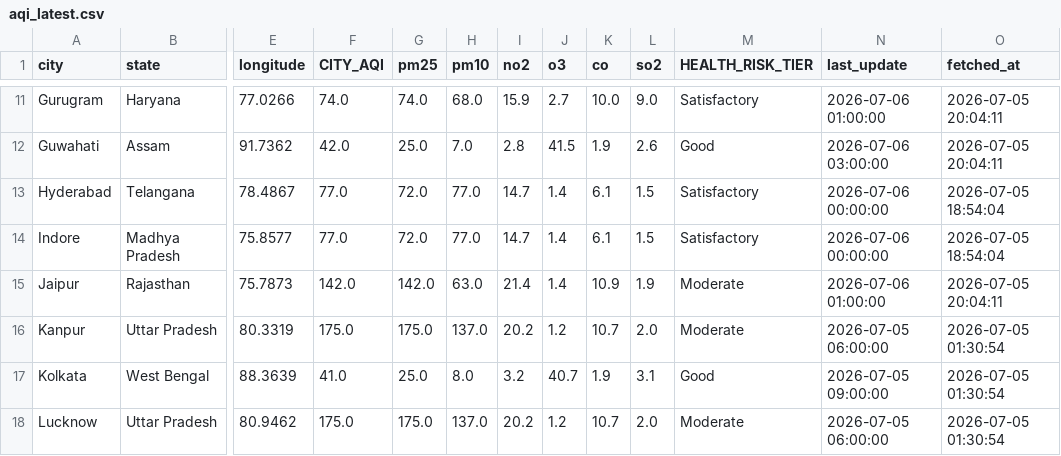
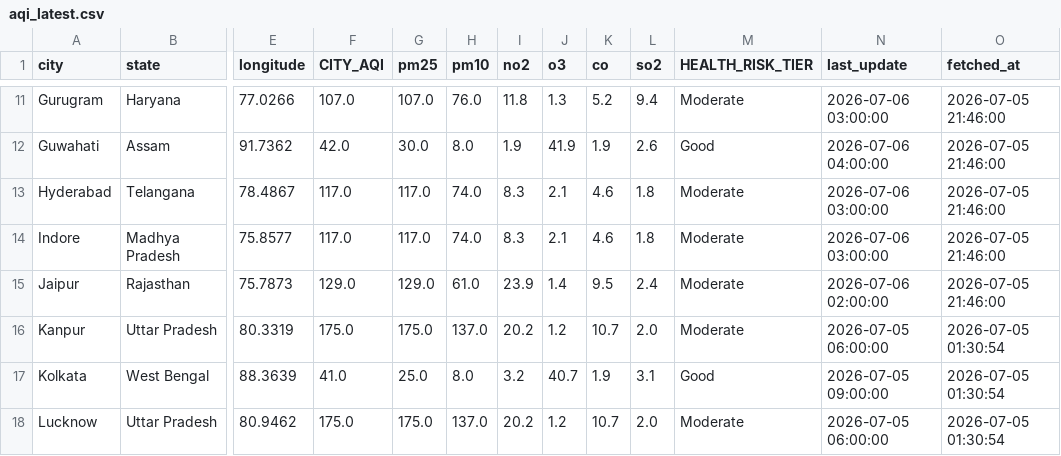
Before and after one commit to Sxdarksoul/AQI-pipeline, a CSV file: aqi_latest.csv, drawn as a sheet; only a part is shown, gaps mark what is left out; the diff covers the shown part only; the diff names each change by its address in the sheet, - before the commit and + after, or states it on an @@ line.

```diff
--- a/aqi_latest.csv
+++ b/aqi_latest.csv
-F11 (CITY_AQI): 74.0
+F11 (CITY_AQI): 107.0
-G11 (pm25): 74.0
+G11 (pm25): 107.0
-H11 (pm10): 68.0
+H11 (pm10): 76.0
-I11 (no2): 15.9
+I11 (no2): 11.8
-J11 (o3): 2.7
+J11 (o3): 1.3
-K11 (co): 10.0
+K11 (co): 5.2
-L11 (so2): 9.0
+L11 (so2): 9.4
-M11 (HEALTH_RISK_TIER): Satisfactory
+M11 (HEALTH_RISK_TIER): Moderate
-N11 (last_update): 2026-07-06 01:00:00
+N11 (last_update): 2026-07-06 03:00:00
-O11:O12 (fetched_at): 2026-07-05 20:04:11
+O11:O12 (fetched_at): 2026-07-05 21:46:00
-G12 (pm25): 25.0
+G12 (pm25): 30.0
-H12 (pm10): 7.0
+H12 (pm10): 8.0
-I12 (no2): 2.8
+I12 (no2): 1.9
-J12 (o3): 41.5
+J12 (o3): 41.9
-N12 (last_update): 2026-07-06 03:00:00
+N12 (last_update): 2026-07-06 04:00:00
-F13:F14 (CITY_AQI): 77.0
+F13:F14 (CITY_AQI): 117.0
-G13:G14 (pm25): 72.0
+G13:G14 (pm25): 117.0
-H13:H14 (pm10): 77.0
+H13:H14 (pm10): 74.0
-I13:I14 (no2): 14.7
+I13:I14 (no2): 8.3
-J13:J14 (o3): 1.4
+J13:J14 (o3): 2.1
-K13:K14 (co): 6.1
+K13:K14 (co): 4.6
-L13:L14 (so2): 1.5
+L13:L14 (so2): 1.8
-M13:M14 (HEALTH_RISK_TIER): Satisfactory
+M13:M14 (HEALTH_RISK_TIER): Moderate
-N13:N14 (last_update): 2026-07-06 00:00:00
+N13:N14 (last_update): 2026-07-06 03:00:00
-O13:O14 (fetched_at): 2026-07-05 18:54:04
+O13:O14 (fetched_at): 2026-07-05 21:46:00
-F15 (CITY_AQI): 142.0
+F15 (CITY_AQI): 129.0
-G15 (pm25): 142.0
+G15 (pm25): 129.0
-H15 (pm10): 63.0
+H15 (pm10): 61.0
-I15 (no2): 21.4
+I15 (no2): 23.9
-K15 (co): 10.9
+K15 (co): 9.5
-L15 (so2): 1.9
+L15 (so2): 2.4
-N15 (last_update): 2026-07-06 01:00:00
+N15 (last_update): 2026-07-06 02:00:00
-O15 (fetched_at): 2026-07-05 20:04:11
+O15 (fetched_at): 2026-07-05 21:46:00
```
Also changed, not shown: 141 edited cells elsewhere in this file, aqi_history.csv, aqi_state.csv, 1 other file.
